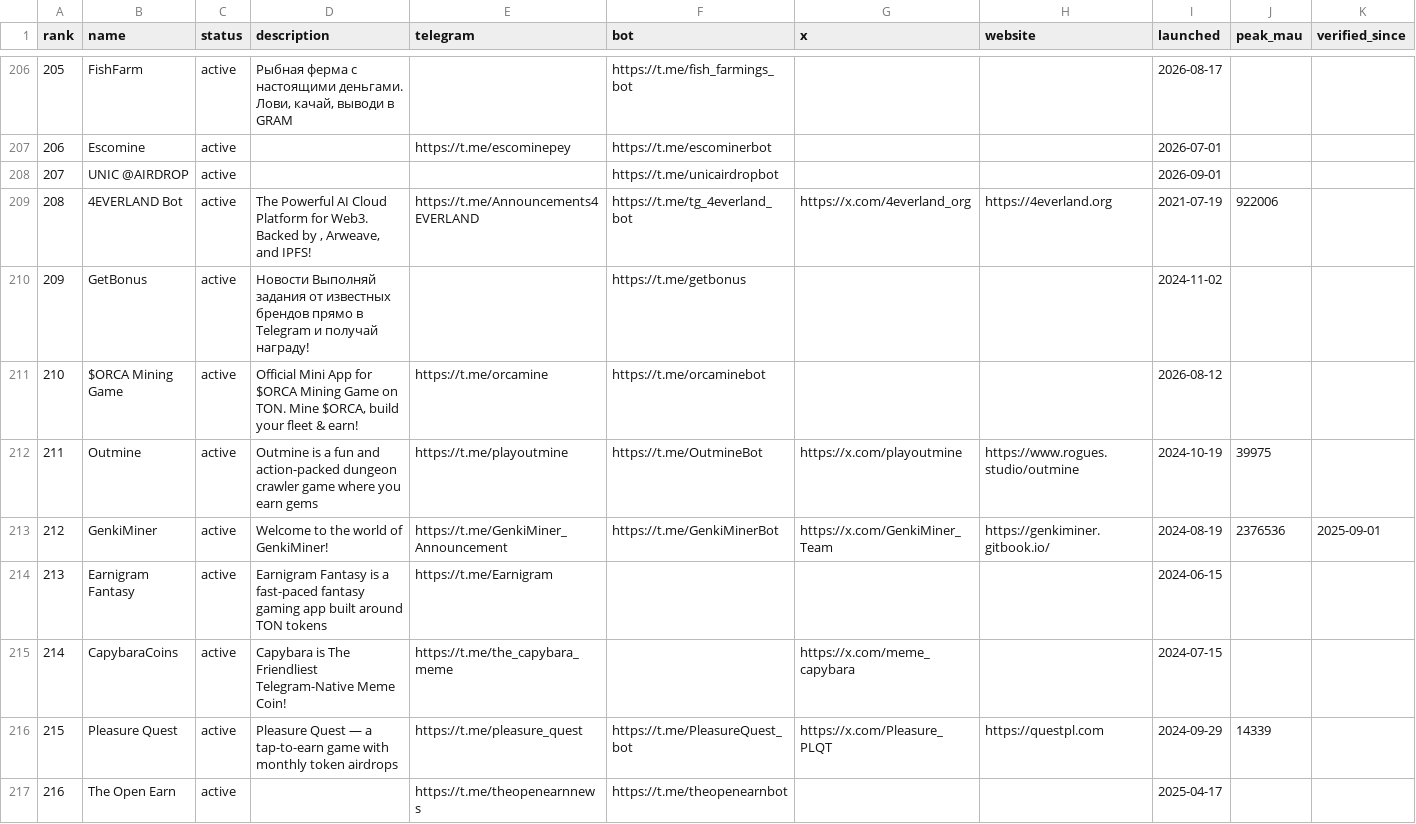
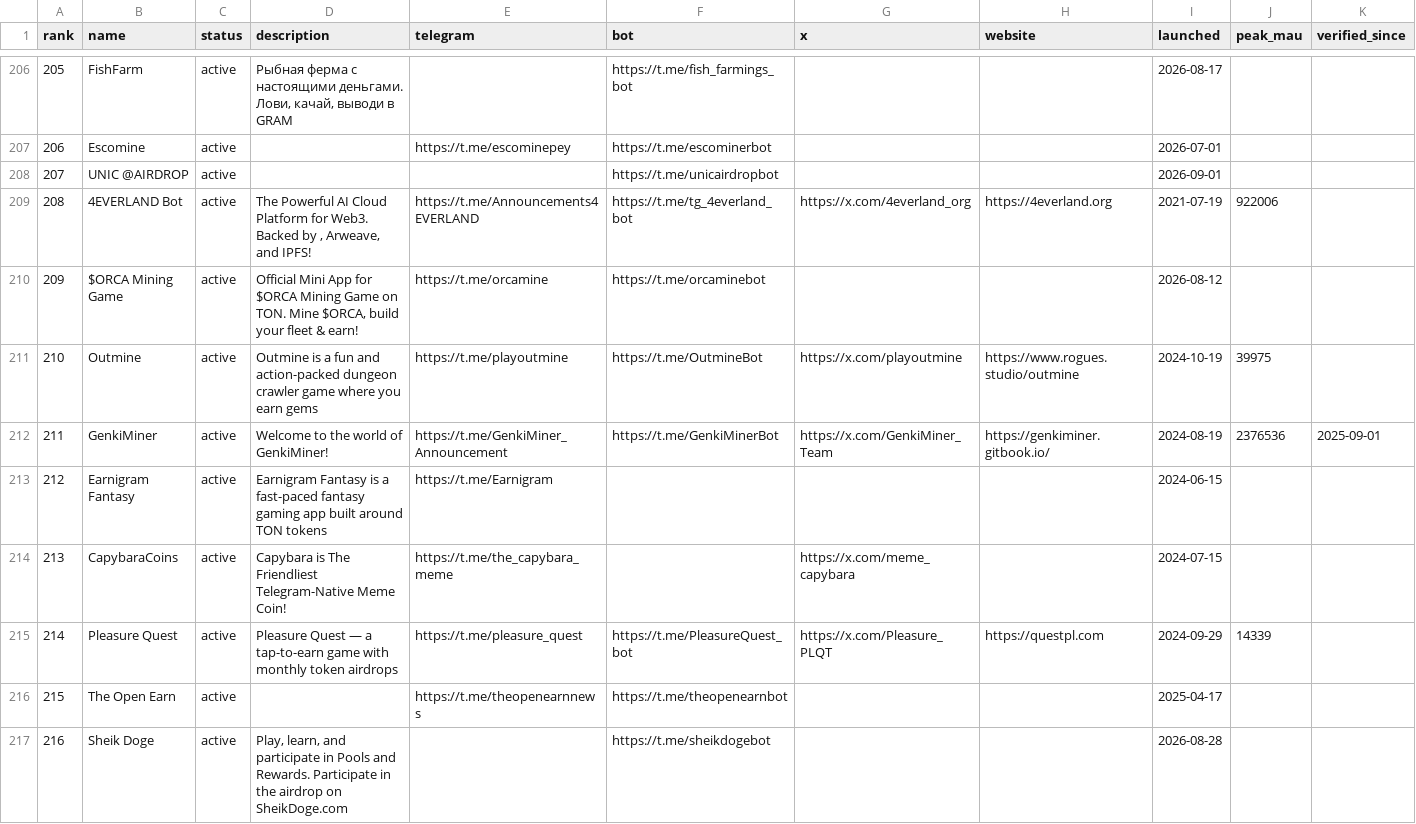
Before and after one commit to vitalikgpt/gram-ecosystem, a CSV file: data/by-category/farming.csv, drawn as a sheet; only a part is shown, gaps mark what is left out; the shorter side is filled out with more unchanged rows; removed rows and columns are numbered as before the commit, all else as after; the diff names each change by its address in the sheet, - before the commit and + after, or states it on an @@ line.

```diff
--- a/data/by-category/farming.csv
+++ b/data/by-category/farming.csv
-row 210: 209 | GetBonus | active | Новости Выполняй задания от известных брендов прямо в Telegram и получай награду! |  | https://t.me/getbonus |  |  | 2024-11-02
@@ column A (rank) renumbered from row 210 down @@
```
Also changed, not shown: data/merged.csv, 12 other files.
